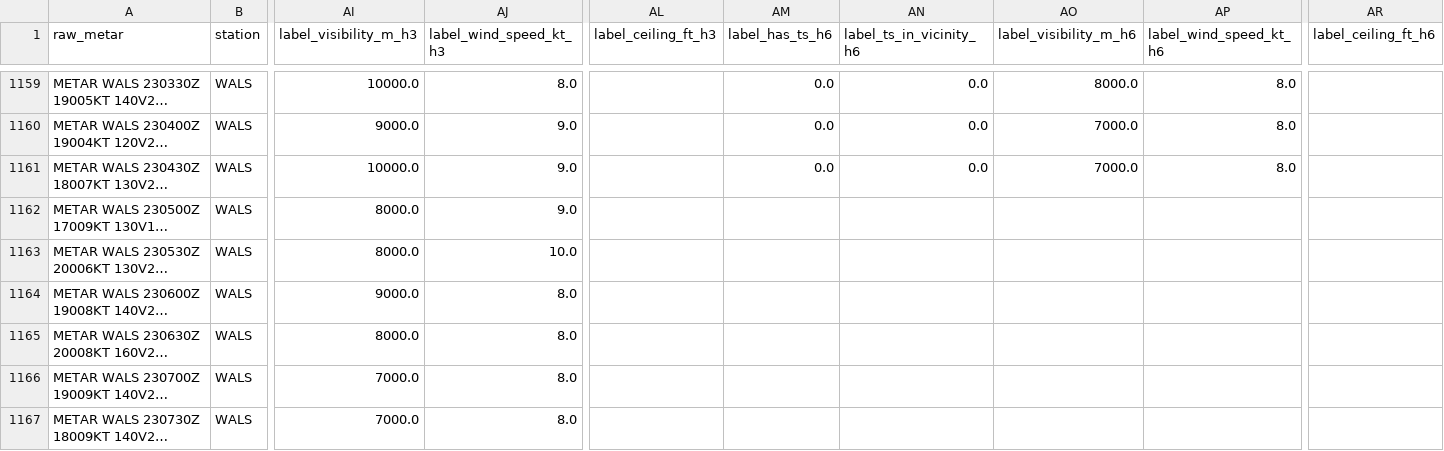
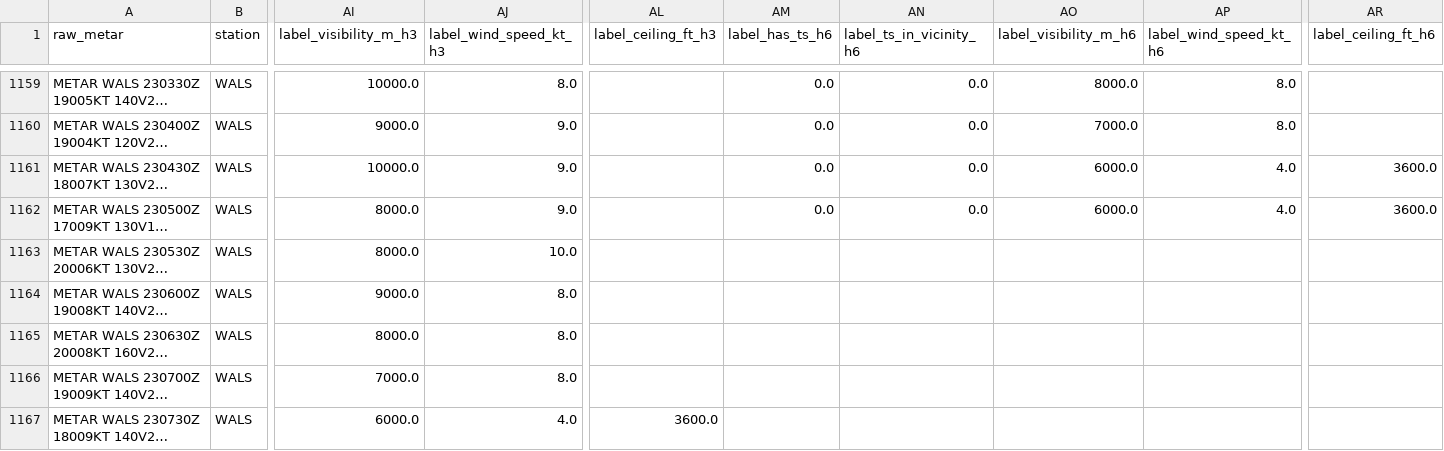
Before and after one commit to ojanzul/bmkg-taf-machinelearning, a CSV file: data/wals_training_dataset.csv, drawn as a sheet; only a part is shown, gaps mark what is left out; long unchanged cells end in …; the diff covers the shown part only; the diff names each change by its address in the sheet, - before the commit and + after, or states it on an @@ line.

```diff
--- a/data/wals_training_dataset.csv
+++ b/data/wals_training_dataset.csv
-AO1161 (label_visibility_m_h6): 7000.0
+AO1161 (label_visibility_m_h6): 6000.0
-AP1161 (label_wind_speed_kt_h6): 8.0
+AP1161 (label_wind_speed_kt_h6): 4.0
-AR1161:AR1162 (label_ceiling_ft_h6): (empty)
+AR1161:AR1162 (label_ceiling_ft_h6): 3600.0
-AM1162 (label_has_ts_h6): (empty)
+AM1162 (label_has_ts_h6): 0.0
-AN1162 (label_ts_in_vicinity_h6): (empty)
+AN1162 (label_ts_in_vicinity_h6): 0.0
-AO1162 (label_visibility_m_h6): (empty)
+AO1162 (label_visibility_m_h6): 6000.0
-AP1162 (label_wind_speed_kt_h6): (empty)
+AP1162 (label_wind_speed_kt_h6): 4.0
-AI1167 (label_visibility_m_h3): 7000.0
+AI1167 (label_visibility_m_h3): 6000.0
-AJ1167 (label_wind_speed_kt_h3): 8.0
+AJ1167 (label_wind_speed_kt_h3): 4.0
-AL1167 (label_ceiling_ft_h3): (empty)
+AL1167 (label_ceiling_ft_h3): 3600.0
```
Also changed, not shown: 1 added row and 29 edited cells elsewhere in this file, data/wals_metar_raw_archive.csv, data/wals_metar_structured.csv.
